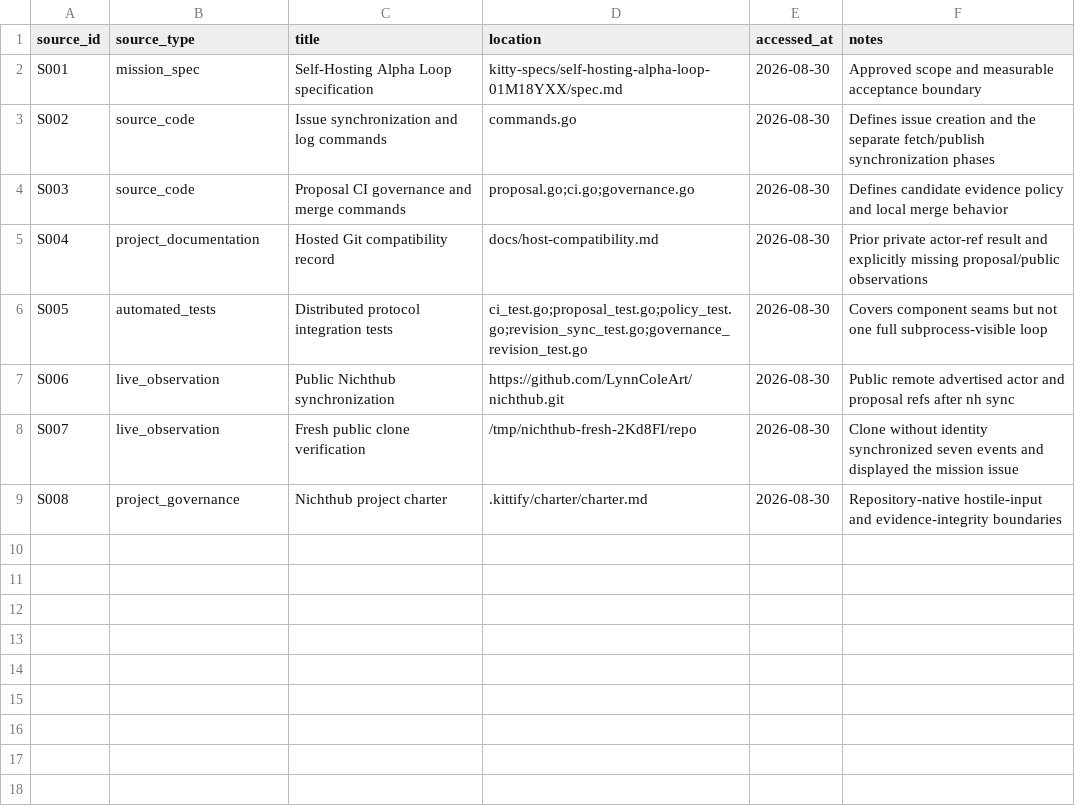
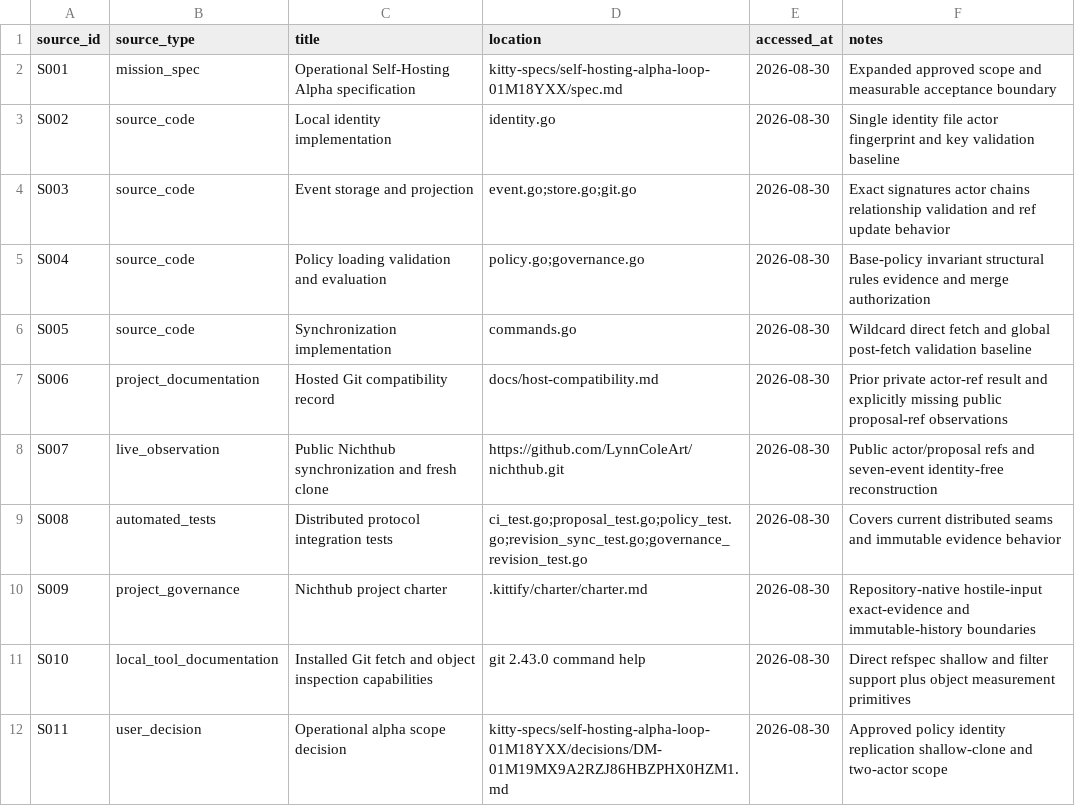
Before and after one commit to LynnColeArt/nichthub, a CSV file: kitty-specs/self-hosting-alpha-loop-01M18YXX/research/source-register.csv, drawn as a sheet.

```diff
--- a/kitty-specs/self-hosting-alpha-loop-01M18YXX/research/source-register.csv
+++ b/kitty-specs/self-hosting-alpha-loop-01M18YXX/research/source-register.csv
@@ -1,9 +1,12 @@
 source_id,source_type,title,location,accessed_at,notes
-S001,mission_spec,Self-Hosting Alpha Loop specification,kitty-specs/self-hosting-alpha-loop-01M18YXX/spec.md,2026-08-30,Approved scope and measurable acceptance boundary
-S002,source_code,Issue synchronization and log commands,commands.go,2026-08-30,Defines issue creation and the separate fetch/publish synchronization phases
-S003,source_code,Proposal CI governance and merge commands,proposal.go;ci.go;governance.go,2026-08-30,Defines candidate evidence policy and local merge behavior
-S004,project_documentation,Hosted Git compatibility record,docs/host-compatibility.md,2026-08-30,Prior private actor-ref result and explicitly missing proposal/public observations
-S005,automated_tests,Distributed protocol integration tests,ci_test.go;proposal_test.go;policy_test.go;revision_sync_test.go;governance_revision_test.go,2026-08-30,Covers component seams but not one full subprocess-visible loop
-S006,live_observation,Public Nichthub synchronization,https://github.com/LynnColeArt/nichthub.git,2026-08-30,Public remote advertised actor and proposal refs after nh sync
-S007,live_observation,Fresh public clone verification,/tmp/nichthub-fresh-2Kd8FI/repo,2026-08-30,Clone without identity synchronized seven events and displayed the mission issue
-S008,project_governance,Nichthub project charter,.kittify/charter/charter.md,2026-08-30,Repository-native hostile-input and evidence-integrity boundaries
+S001,mission_spec,Operational Self-Hosting Alpha specification,kitty-specs/self-hosting-alpha-loop-01M18YXX/spec.md,2026-08-30,Expanded approved scope and measurable acceptance boundary
+S002,source_code,Local identity implementation,identity.go,2026-08-30,Single identity file actor fingerprint and key validation baseline
+S003,source_code,Event storage and projection,event.go;store.go;git.go,2026-08-30,Exact signatures actor chains relationship validation and ref update behavior
+S004,source_code,Policy loading validation and evaluation,policy.go;governance.go,2026-08-30,Base-policy invariant structural rules evidence and merge authorization
+S005,source_code,Synchronization implementation,commands.go,2026-08-30,Wildcard direct fetch and global post-fetch validation baseline
+S006,project_documentation,Hosted Git compatibility record,docs/host-compatibility.md,2026-08-30,Prior private actor-ref result and explicitly missing public proposal-ref observations
+S007,live_observation,Public Nichthub synchronization and fresh clone,https://github.com/LynnColeArt/nichthub.git,2026-08-30,Public actor/proposal refs and seven-event identity-free reconstruction
+S008,automated_tests,Distributed protocol integration tests,ci_test.go;proposal_test.go;policy_test.go;revision_sync_test.go;governance_revision_test.go,2026-08-30,Covers current distributed seams and immutable evidence behavior
+S009,project_governance,Nichthub project charter,.kittify/charter/charter.md,2026-08-30,Repository-native hostile-input exact-evidence and immutable-history boundaries
+S010,local_tool_documentation,Installed Git fetch and object inspection capabilities,git 2.43.0 command help,2026-08-30,Direct refspec shallow and filter support plus object measurement primitives
+S011,user_decision,Operational alpha scope decision,kitty-specs/self-hosting-alpha-loop-01M18YXX/decisions/DM-01M19MX9A2RZJ86HBZPHX0HZM1.md,2026-08-30,Approved policy identity replication shallow-clone and two-actor scope
```
Also changed, not shown: kitty-specs/self-hosting-alpha-loop-01M18YXX/research/evidence-log.csv, 11 other files.
